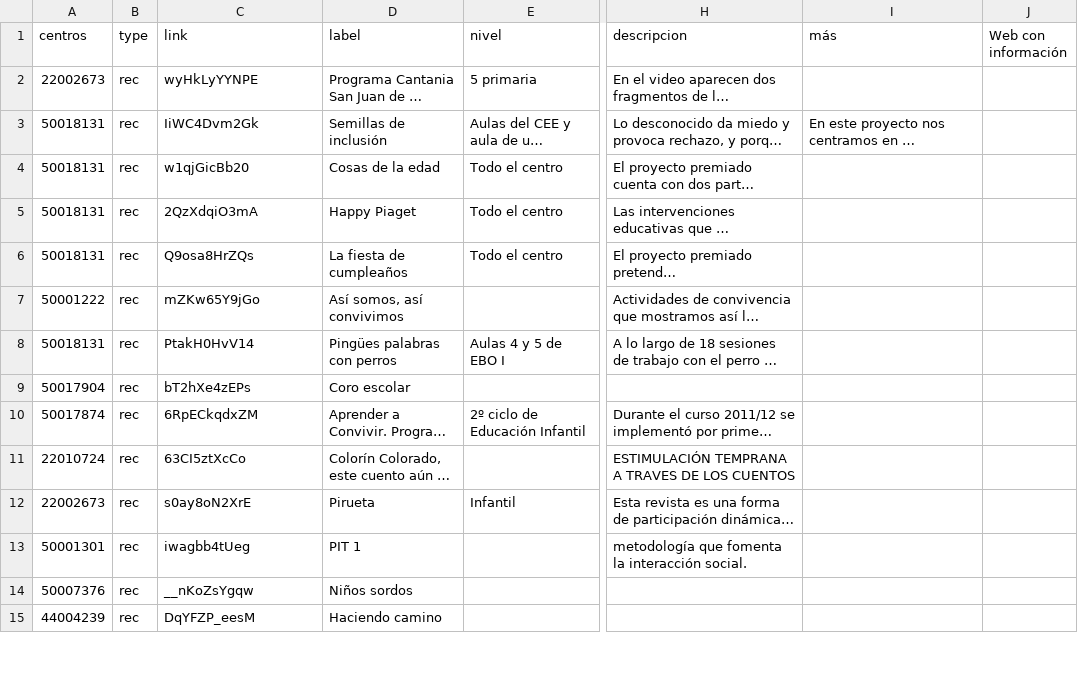
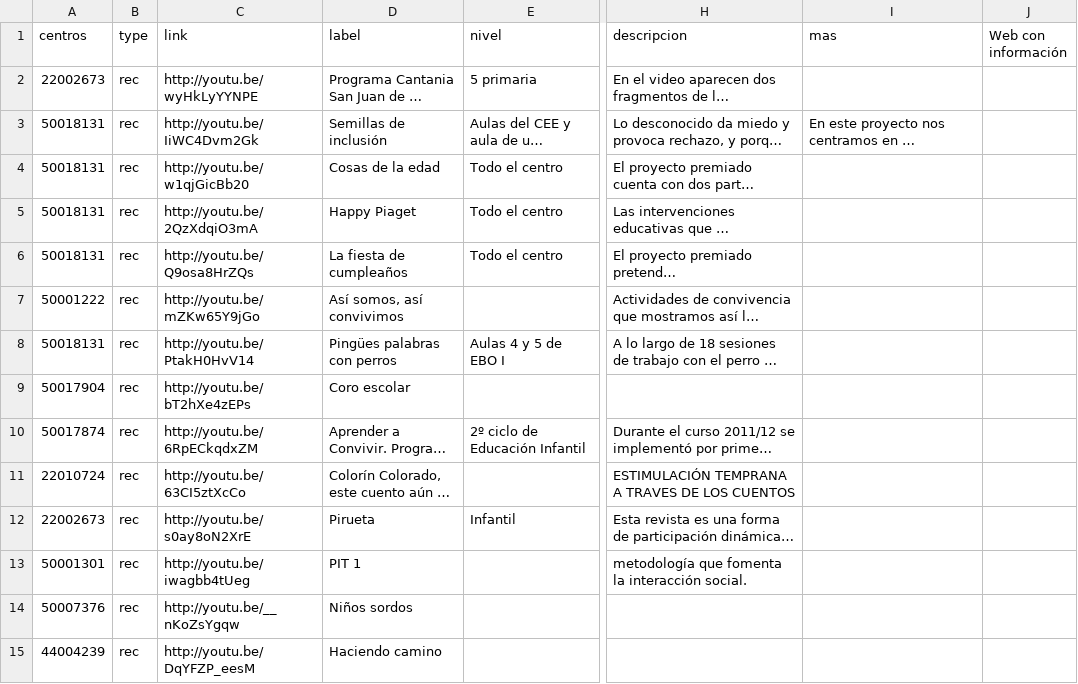
Before and after one commit to lmorillas/mapa-innovacion-aragon, a CSV file: recursos.csv, drawn as a sheet; only a part is shown, gaps mark what is left out; long unchanged cells end in …; the diff covers the shown part only; the diff names each change by its address in the sheet, - before the commit and + after, or states it on an @@ line.

```diff
--- a/recursos.csv
+++ b/recursos.csv
-I1: más
+I1: mas
-C2 (link): wyHkLyYYNPE
+C2 (link): http://youtu.be/wyHkLyYYNPE
-C3 (link): IiWC4Dvm2Gk
+C3 (link): http://youtu.be/IiWC4Dvm2Gk
-C4 (link): w1qjGicBb20
+C4 (link): http://youtu.be/w1qjGicBb20
-C5 (link): 2QzXdqiO3mA
+C5 (link): http://youtu.be/2QzXdqiO3mA
-C6 (link): Q9osa8HrZQs
+C6 (link): http://youtu.be/Q9osa8HrZQs
-C7 (link): mZKw65Y9jGo
+C7 (link): http://youtu.be/mZKw65Y9jGo
-C8 (link): PtakH0HvV14
+C8 (link): http://youtu.be/PtakH0HvV14
-C9 (link): bT2hXe4zEPs
+C9 (link): http://youtu.be/bT2hXe4zEPs
-C10 (link): 6RpECkqdxZM
+C10 (link): http://youtu.be/6RpECkqdxZM
-C11 (link): 63CI5ztXcCo
+C11 (link): http://youtu.be/63CI5ztXcCo
-C12 (link): s0ay8oN2XrE
+C12 (link): http://youtu.be/s0ay8oN2XrE
-C13 (link): iwagbb4tUeg
+C13 (link): http://youtu.be/iwagbb4tUeg
-C14 (link): __nKoZsYgqw
+C14 (link): http://youtu.be/__nKoZsYgqw
-C15 (link): DqYFZP_eesM
+C15 (link): http://youtu.be/DqYFZP_eesM
```
Also changed, not shown: 88 edited cells elsewhere in this file, 1 other file.
